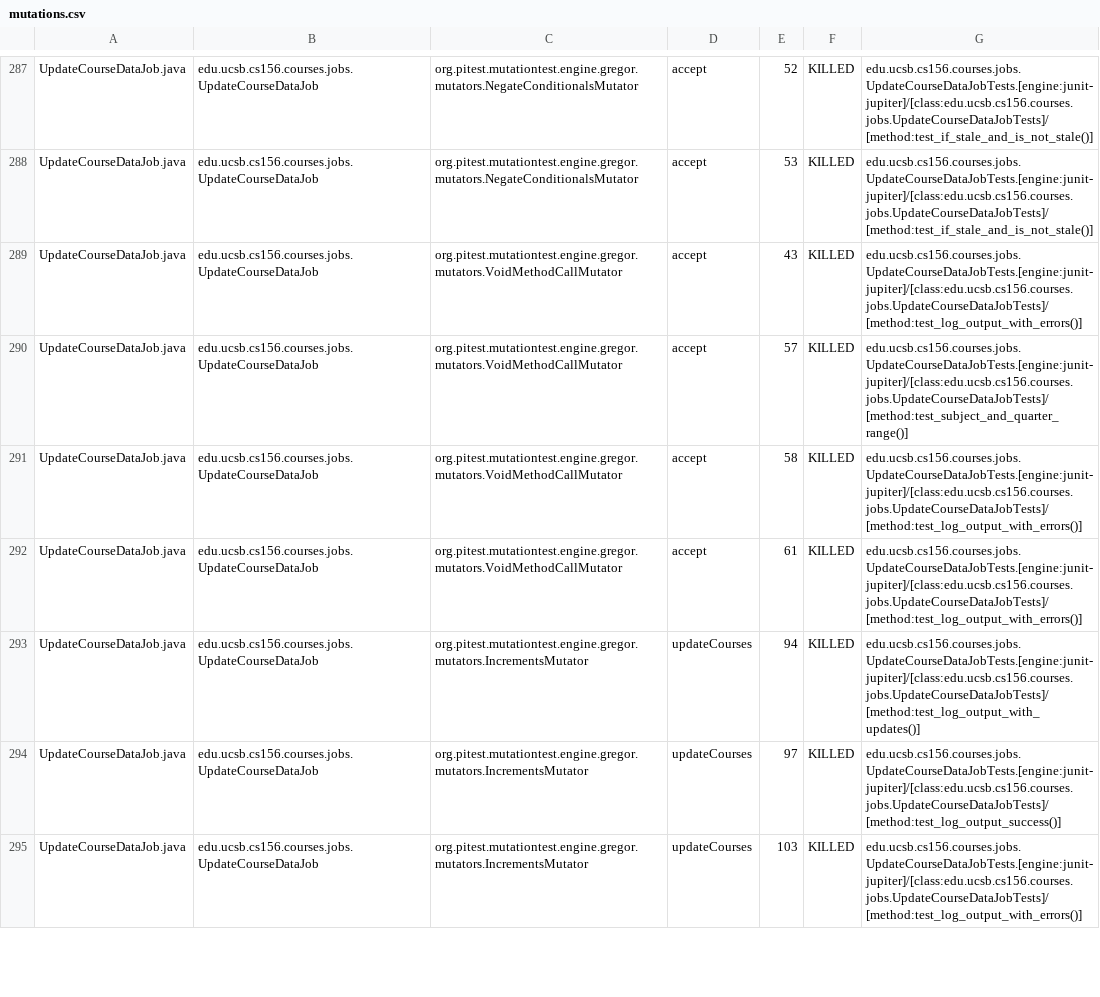
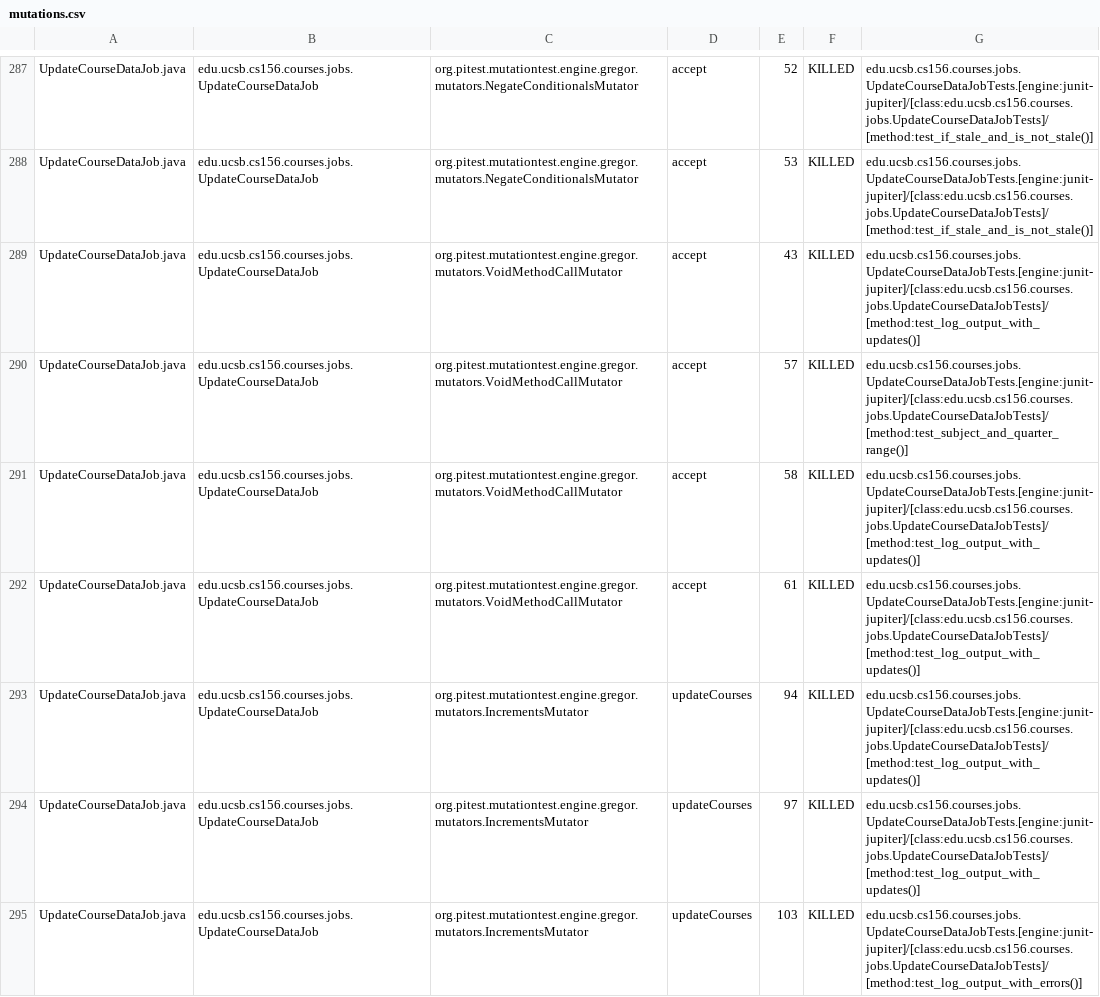
Before and after one commit to ucsb-cs156-s25/proj-courses-s25-02, a CSV file: prs/28/pitest/mutations.csv, drawn as a sheet; only a part is shown, gaps mark what is left out; the diff covers the shown part only.

Commit message:
Deploying to gh-pages from @ ucsb-cs156-s25/proj-courses-s25-02@47f51e504a253bd86013ae04af578f1a99e8e5af 🚀

```diff
--- a/prs/28/pitest/mutations.csv
+++ b/prs/28/pitest/mutations.csv
@@ -288,8 +288,8 @@ UpdateCourseDataJob.java,edu.ucsb.cs156.courses.jobs.UpdateCourseDataJob,org.pit
 UpdateCourseDataJob.java,edu.ucsb.cs156.courses.jobs.UpdateCourseDataJob,org.pitest.mutationtest.engine.gregor.mutators.NegateConditionalsMutator,accept,53,KILLED,edu.ucsb.cs156.courses.jobs.UpdateCourseDataJobTests.[engine:junit-jupiter]/[class:edu.ucsb.cs156.courses.jobs.UpdateCourseDataJobTests]/[method:test_if_stale_and_is_not_stale()]
-UpdateCourseDataJob.java,edu.ucsb.cs156.courses.jobs.UpdateCourseDataJob,org.pitest.mutationtest.engine.gregor.mutators.VoidMethodCallMutator,accept,43,KILLED,edu.ucsb.cs156.courses.jobs.UpdateCourseDataJobTests.[engine:junit-jupiter]/[class:edu.ucsb.cs156.courses.jobs.UpdateCourseDataJobTests]/[method:test_log_output_with_errors()]
+UpdateCourseDataJob.java,edu.ucsb.cs156.courses.jobs.UpdateCourseDataJob,org.pitest.mutationtest.engine.gregor.mutators.VoidMethodCallMutator,accept,43,KILLED,edu.ucsb.cs156.courses.jobs.UpdateCourseDataJobTests.[engine:junit-jupiter]/[class:edu.ucsb.cs156.courses.jobs.UpdateCourseDataJobTests]/[method:test_log_output_with_updates()]
 UpdateCourseDataJob.java,edu.ucsb.cs156.courses.jobs.UpdateCourseDataJob,org.pitest.mutationtest.engine.gregor.mutators.VoidMethodCallMutator,accept,57,KILLED,edu.ucsb.cs156.courses.jobs.UpdateCourseDataJobTests.[engine:junit-jupiter]/[class:edu.ucsb.cs156.courses.jobs.UpdateCourseDataJobTests]/[method:test_subject_and_quarter_range()]
-UpdateCourseDataJob.java,edu.ucsb.cs156.courses.jobs.UpdateCourseDataJob,org.pitest.mutationtest.engine.gregor.mutators.VoidMethodCallMutator,accept,58,KILLED,edu.ucsb.cs156.courses.jobs.UpdateCourseDataJobTests.[engine:junit-jupiter]/[class:edu.ucsb.cs156.courses.jobs.UpdateCourseDataJobTests]/[method:test_log_output_with_errors()]
-UpdateCourseDataJob.java,edu.ucsb.cs156.courses.jobs.UpdateCourseDataJob,org.pitest.mutationtest.engine.gregor.mutators.VoidMethodCallMutator,accept,61,KILLED,edu.ucsb.cs156.courses.jobs.UpdateCourseDataJobTests.[engine:junit-jupiter]/[class:edu.ucsb.cs156.courses.jobs.UpdateCourseDataJobTests]/[method:test_log_output_with_errors()]
+UpdateCourseDataJob.java,edu.ucsb.cs156.courses.jobs.UpdateCourseDataJob,org.pitest.mutationtest.engine.gregor.mutators.VoidMethodCallMutator,accept,58,KILLED,edu.ucsb.cs156.courses.jobs.UpdateCourseDataJobTests.[engine:junit-jupiter]/[class:edu.ucsb.cs156.courses.jobs.UpdateCourseDataJobTests]/[method:test_log_output_with_updates()]
+UpdateCourseDataJob.java,edu.ucsb.cs156.courses.jobs.UpdateCourseDataJob,org.pitest.mutationtest.engine.gregor.mutators.VoidMethodCallMutator,accept,61,KILLED,edu.ucsb.cs156.courses.jobs.UpdateCourseDataJobTests.[engine:junit-jupiter]/[class:edu.ucsb.cs156.courses.jobs.UpdateCourseDataJobTests]/[method:test_log_output_with_updates()]
 UpdateCourseDataJob.java,edu.ucsb.cs156.courses.jobs.UpdateCourseDataJob,org.pitest.mutationtest.engine.gregor.mutators.IncrementsMutator,updateCourses,94,KILLED,edu.ucsb.cs156.courses.jobs.UpdateCourseDataJobTests.[engine:junit-jupiter]/[class:edu.ucsb.cs156.courses.jobs.UpdateCourseDataJobTests]/[method:test_log_output_with_updates()]
-UpdateCourseDataJob.java,edu.ucsb.cs156.courses.jobs.UpdateCourseDataJob,org.pitest.mutationtest.engine.gregor.mutators.IncrementsMutator,updateCourses,97,KILLED,edu.ucsb.cs156.courses.jobs.UpdateCourseDataJobTests.[engine:junit-jupiter]/[class:edu.ucsb.cs156.courses.jobs.UpdateCourseDataJobTests]/[method:test_log_output_success()]
+UpdateCourseDataJob.java,edu.ucsb.cs156.courses.jobs.UpdateCourseDataJob,org.pitest.mutationtest.engine.gregor.mutators.IncrementsMutator,updateCourses,97,KILLED,edu.ucsb.cs156.courses.jobs.UpdateCourseDataJobTests.[engine:junit-jupiter]/[class:edu.ucsb.cs156.courses.jobs.UpdateCourseDataJobTests]/[method:test_log_output_with_updates()]
 UpdateCourseDataJob.java,edu.ucsb.cs156.courses.jobs.UpdateCourseDataJob,org.pitest.mutationtest.engine.gregor.mutators.IncrementsMutator,updateCourses,103,KILLED,edu.ucsb.cs156.courses.jobs.UpdateCourseDataJobTests.[engine:junit-jupiter]/[class:edu.ucsb.cs156.courses.jobs.UpdateCourseDataJobTests]/[method:test_log_output_with_errors()]
```
Also changed, not shown: 13 added rows, 2 removed rows and 43 edited cells elsewhere in this file, 51 other files.
